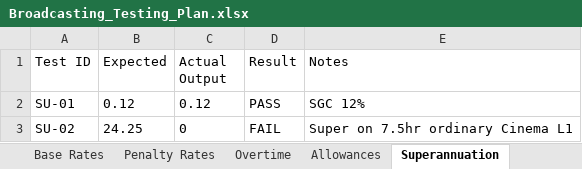
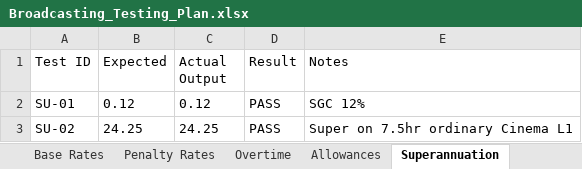
Before and after one commit to TomWall1/WageCheck, an Excel workbook: testing/Broadcasting_Testing_Plan.xlsx, sheet Superannuation, drawn as a sheet; values as stored, in another font and other column widths than the file's, no borders; the diff names each change by its address in the sheet, - before the commit and + after, or states it on an @@ line.

```diff
--- a/testing/Broadcasting_Testing_Plan.xlsx (sheet Superannuation)
+++ b/testing/Broadcasting_Testing_Plan.xlsx (sheet Superannuation)
-C3 (Actual Output): 0
+C3 (Actual Output): 24.25
-D3 (Result): FAIL
+D3 (Result): PASS
```
Also changed, not shown: 24 other files.
